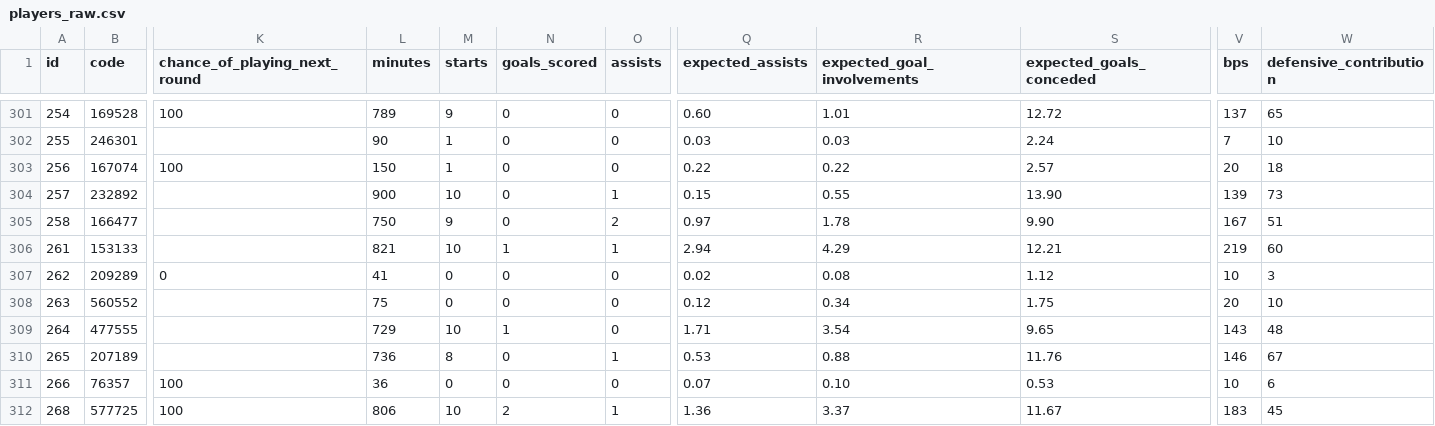
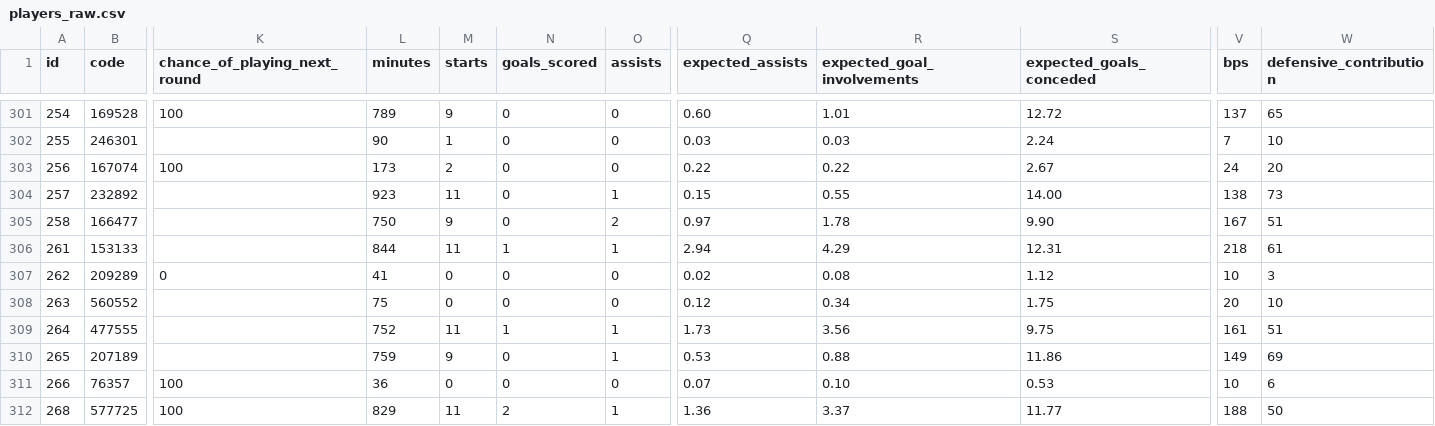
Before and after one commit to jpmaughan94/pl-elo, a CSV file: data/fpl/2026-27/players_raw.csv, drawn as a sheet; only a part is shown, gaps mark what is left out; the diff covers the shown part only; the diff names each change by its address in the sheet, - before the commit and + after, or states it on an @@ line.

```diff
--- a/data/fpl/2026-27/players_raw.csv
+++ b/data/fpl/2026-27/players_raw.csv
-L303 (minutes): 150
+L303 (minutes): 173
-M303 (starts): 1
+M303 (starts): 2
-S303 (expected_goals_conceded): 2.57
+S303 (expected_goals_conceded): 2.67
-V303 (bps): 20
+V303 (bps): 24
-W303 (defensive_contribution): 18
+W303 (defensive_contribution): 20
-L304 (minutes): 900
+L304 (minutes): 923
-M304 (starts): 10
+M304 (starts): 11
-S304 (expected_goals_conceded): 13.90
+S304 (expected_goals_conceded): 14.00
-V304 (bps): 139
+V304 (bps): 138
-L306 (minutes): 821
+L306 (minutes): 844
-M306 (starts): 10
+M306 (starts): 11
-S306 (expected_goals_conceded): 12.21
+S306 (expected_goals_conceded): 12.31
-V306 (bps): 219
+V306 (bps): 218
-W306 (defensive_contribution): 60
+W306 (defensive_contribution): 61
-L309 (minutes): 729
+L309 (minutes): 752
-M309 (starts): 10
+M309 (starts): 11
-O309 (assists): 0
+O309 (assists): 1
-Q309 (expected_assists): 1.71
+Q309 (expected_assists): 1.73
-R309 (expected_goal_involvements): 3.54
+R309 (expected_goal_involvements): 3.56
-S309 (expected_goals_conceded): 9.65
+S309 (expected_goals_conceded): 9.75
-V309 (bps): 143
+V309 (bps): 161
-W309 (defensive_contribution): 48
+W309 (defensive_contribution): 51
-L310 (minutes): 736
+L310 (minutes): 759
-M310 (starts): 8
+M310 (starts): 9
-S310 (expected_goals_conceded): 11.76
+S310 (expected_goals_conceded): 11.86
-V310 (bps): 146
+V310 (bps): 149
-W310 (defensive_contribution): 67
+W310 (defensive_contribution): 69
-L312 (minutes): 806
+L312 (minutes): 829
-M312 (starts): 10
+M312 (starts): 11
-S312 (expected_goals_conceded): 11.67
+S312 (expected_goals_conceded): 11.77
-V312 (bps): 183
+V312 (bps): 188
-W312 (defensive_contribution): 45
+W312 (defensive_contribution): 50
```
Also changed, not shown: 108 edited cells elsewhere in this file, 4 other files.
